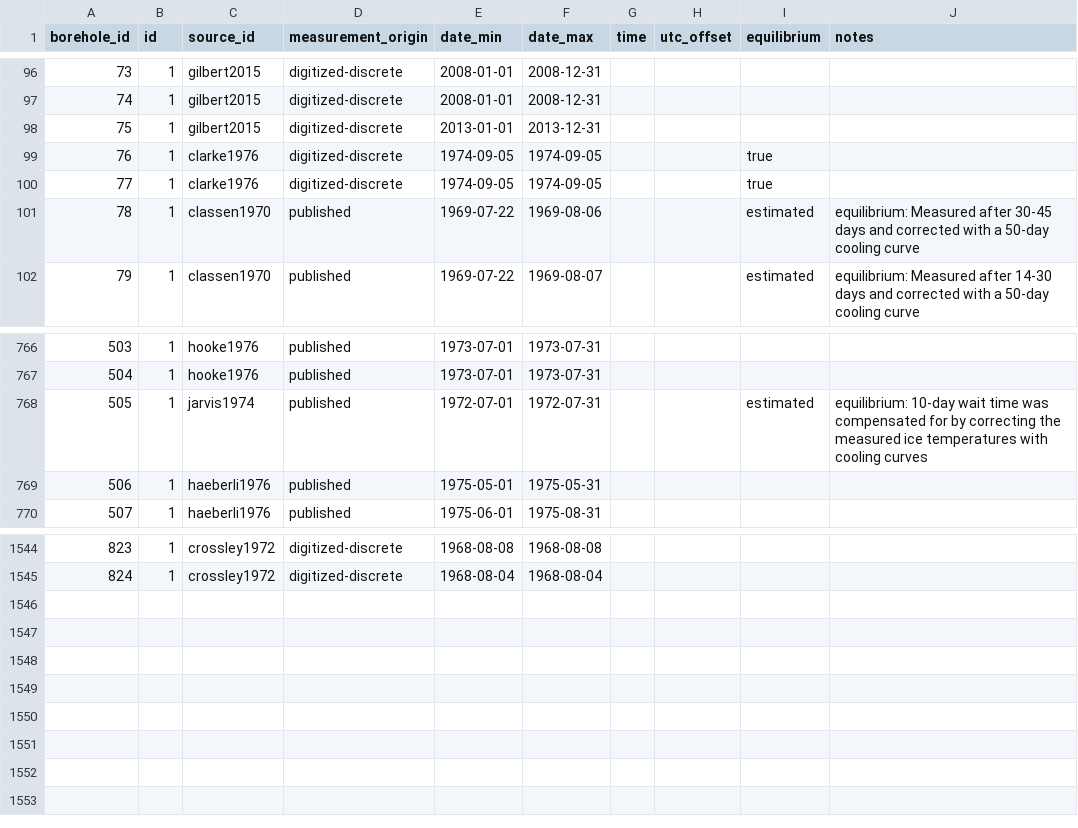
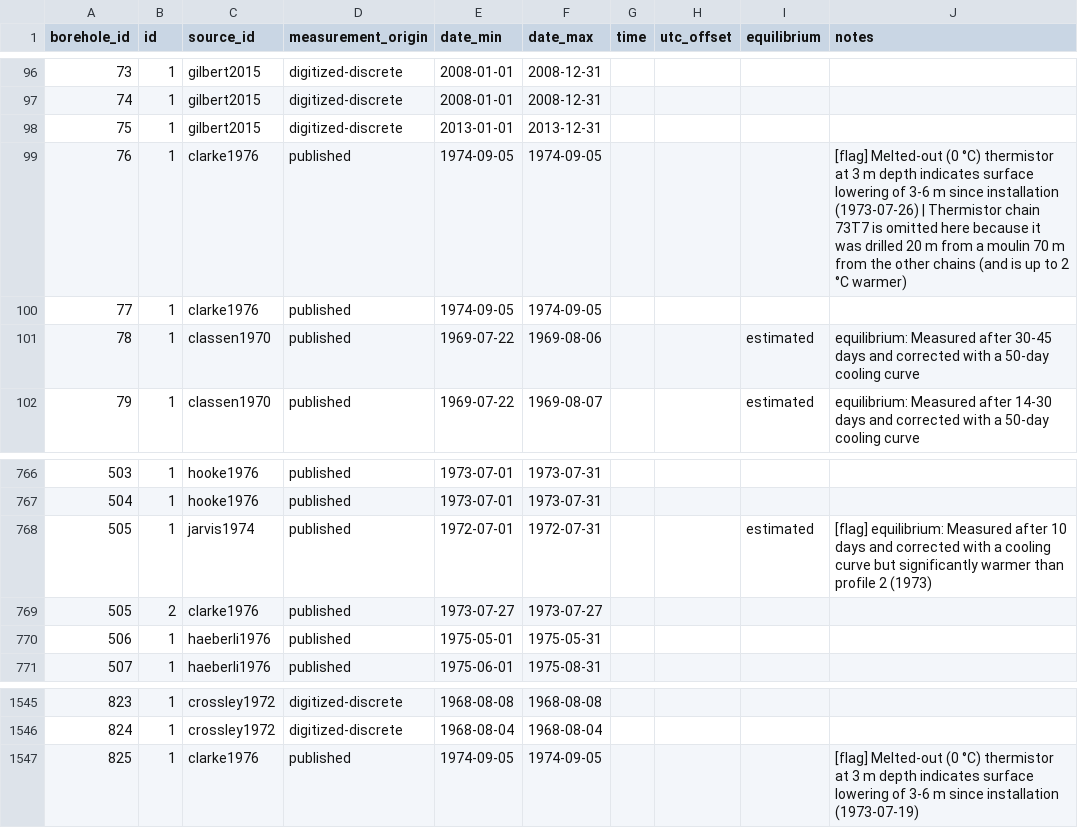
Before and after one commit to mjacqu/glenglat, a CSV file: data/profile.csv, drawn as a sheet; only a part is shown, gaps mark what is left out.

Commit message:
Add and update Steele Glacier profiles
* Replace digitized with published profiles
* Add missing 73-1 borehole
* Add 1973 profile to 72-1 borehole

Closes #85.

```diff
--- a/data/profile.csv
+++ b/data/profile.csv
@@ -98,4 +98,4 @@ borehole_id,id,source_id,measurement_origin,date_min,date_max,time,utc_offset,eq
 75,1,gilbert2015,digitized-discrete,2013-01-01,2013-12-31,,,,
-76,1,clarke1976,digitized-discrete,1974-09-05,1974-09-05,,,true,
-77,1,clarke1976,digitized-discrete,1974-09-05,1974-09-05,,,true,
+76,1,clarke1976,published,1974-09-05,1974-09-05,,,,[flag] Melted-out (0 °C) thermistor at 3 m depth indicates surface lowering of 3-6 m since installation (1973-07-26) | Thermistor chain 73T7 is omitted here because it was drilled 20 m from a moulin 70 m from the other chains (and is up to 2 °C warmer)
+77,1,clarke1976,published,1974-09-05,1974-09-05,,,,
 78,1,classen1970,published,1969-07-22,1969-08-06,,,estimated,equilibrium: Measured after 30-45 days and corrected with a 50-day cooling curve
@@ -767,3 +767,4 @@ borehole_id,id,source_id,measurement_origin,date_min,date_max,time,utc_offset,eq
 504,1,hooke1976,published,1973-07-01,1973-07-31,,,,
-505,1,jarvis1974,published,1972-07-01,1972-07-31,,,estimated,equilibrium: 10-day wait time was compensated for by correcting the measured ice temperatures with cooling curves
+505,1,jarvis1974,published,1972-07-01,1972-07-31,,,estimated,[flag] equilibrium: Measured after 10 days and corrected with a cooling curve but significantly warmer than profile 2 (1973)
+505,2,clarke1976,published,1973-07-27,1973-07-27,,,,
 506,1,haeberli1976,published,1975-05-01,1975-05-31,,,,
@@ -1545 +1546,2 @@ borehole_id,id,source_id,measurement_origin,date_min,date_max,time,utc_offset,eq
 824,1,crossley1972,digitized-discrete,1968-08-04,1968-08-04,,,,
+825,1,clarke1976,published,1974-09-05,1974-09-05,,,,[flag] Melted-out (0 °C) thermistor at 3 m depth indicates surface lowering of 3-6 m since installation (1973-07-19)
```
Also changed, not shown: data/borehole.csv, data/measurement.csv, 5 other files.
